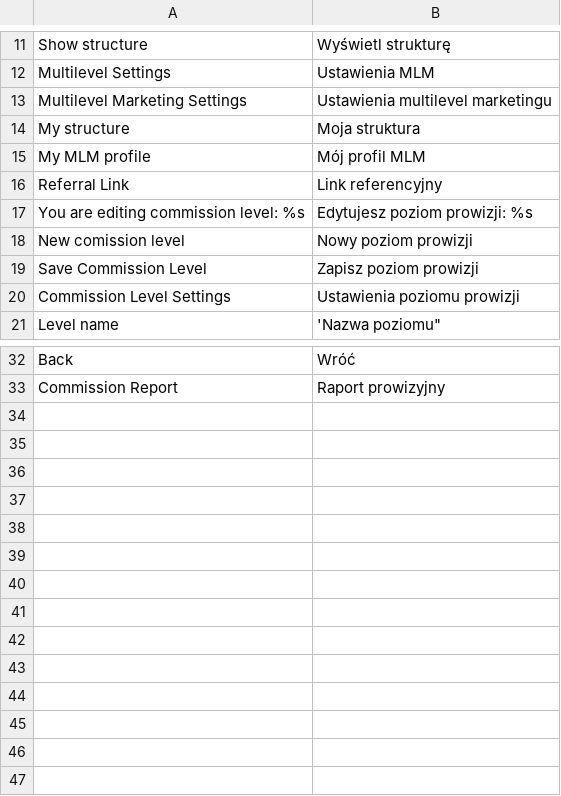
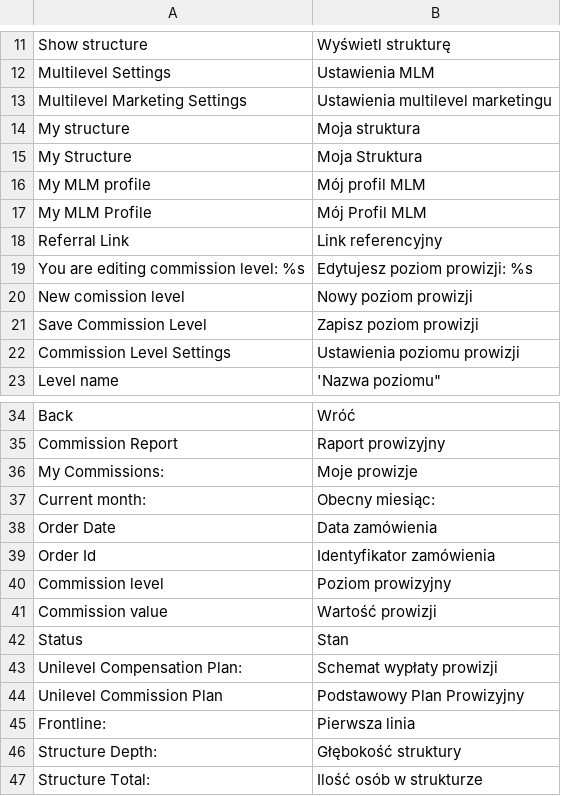
Before and after one commit to andrew40404/magemlm, a CSV file: app/locale/pl_PL/Qsolutions_magemlm.csv, drawn as a sheet; only a part is shown, gaps mark what is left out.

```diff
--- a/app/locale/pl_PL/Qsolutions_magemlm.csv
+++ b/app/locale/pl_PL/Qsolutions_magemlm.csv
@@ -14,3 +14,5 @@
 "My structure","Moja struktura"
+"My Structure","Moja Struktura"
 "My MLM profile","Mój profil MLM"
+"My MLM Profile","Mój Profil MLM"
 "Referral Link","Link referencyjny"
@@ -33 +35,13 @@
 "Commission Report","Raport prowizyjny"
+"My Commissions:","Moje prowizje"
+"Current month:","Obecny miesiąc:"
+"Order Date","Data zamówienia"
+"Order Id","Identyfikator zamówienia"
+"Commission level","Poziom prowizyjny"
+"Commission value","Wartość prowizji"
+"Status","Stan"
+"Unilevel Compensation Plan:","Schemat wypłaty prowizji"
+"Unilevel Commission Plan","Podstawowy Plan Prowizyjny"
+"Frontline: ","Pierwsza linia"
+"Structure Depth: ","Głębokość struktury"
+"Structure Total: ","Ilość osób w strukturze"
```
Also changed, not shown: 43 other files.
